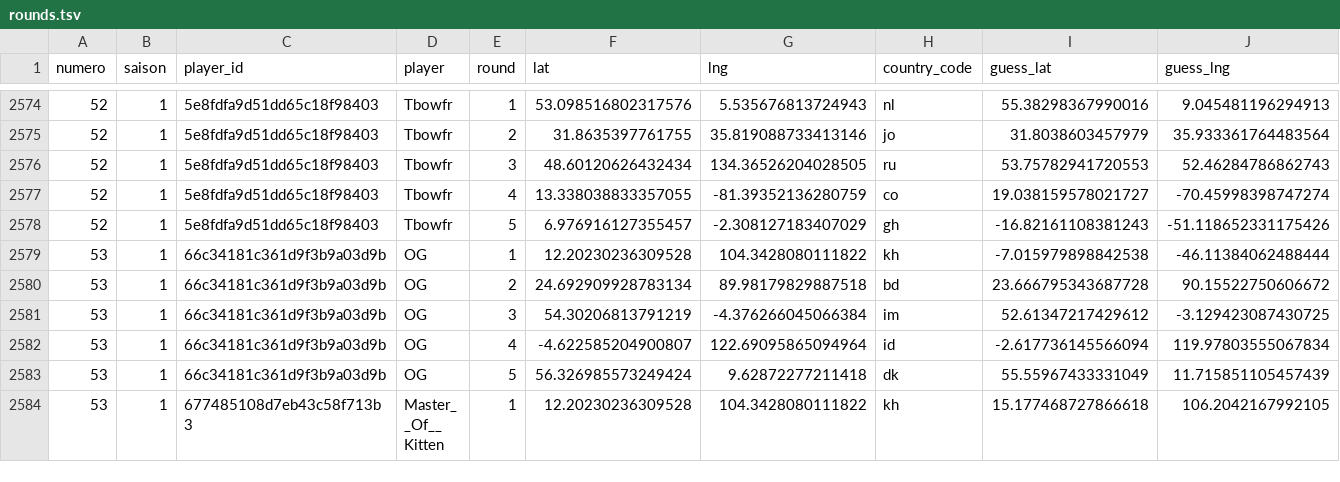
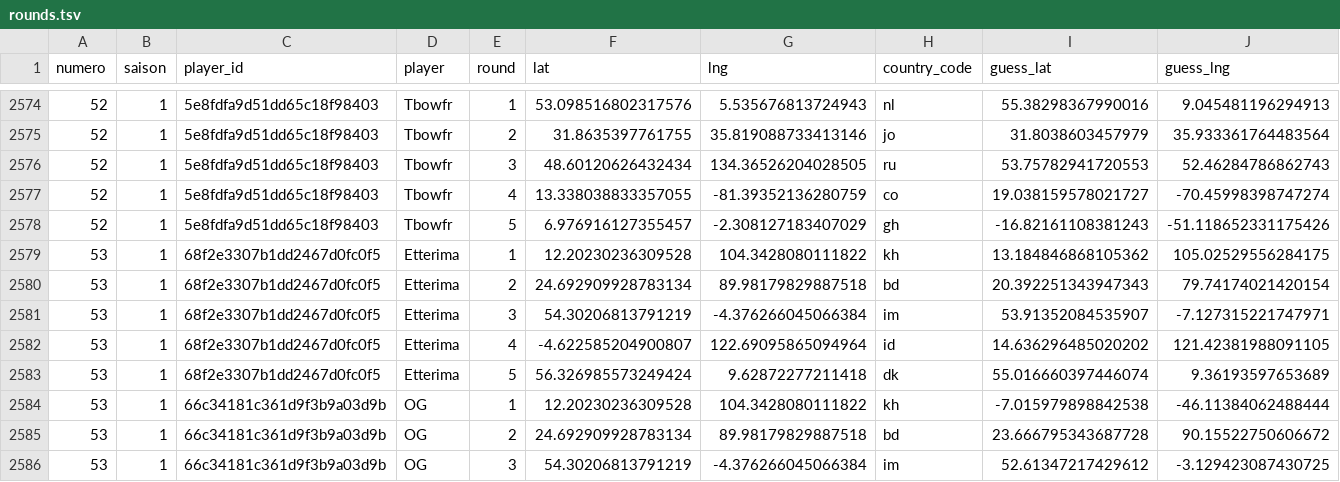
Before and after one commit to ComteUnderscoreL/geostats, a TSV file: data/rounds.tsv, drawn as a sheet; only a part is shown, gaps mark what is left out; the shorter side is filled out with more unchanged rows; rows hold the shown columns only; the diff names each change by its address in the sheet, - before the commit and + after, or states it on an @@ line.

```diff
--- a/data/rounds.tsv
+++ b/data/rounds.tsv
+row 2579: 53 | 1 | 68f2e3307b1dd2467d0fc0f5 | Etterima | 1 | 12.20230236309528 | 104.3428080111822 | kh | 13.184846868105362 | 105.02529556284175
+row 2580: 53 | 1 | 68f2e3307b1dd2467d0fc0f5 | Etterima | 2 | 24.692909928783134 | 89.98179829887518 | bd | 20.392251343947343 | 79.74174021420154
+row 2581: 53 | 1 | 68f2e3307b1dd2467d0fc0f5 | Etterima | 3 | 54.30206813791219 | -4.376266045066384 | im | 53.91352084535907 | -7.127315221747971
+row 2582: 53 | 1 | 68f2e3307b1dd2467d0fc0f5 | Etterima | 4 | -4.622585204900807 | 122.69095865094964 | id | 14.636296485020202 | 121.42381988091105
+row 2583: 53 | 1 | 68f2e3307b1dd2467d0fc0f5 | Etterima | 5 | 56.326985573249424 | 9.62872277211418 | dk | 55.016660397446074 | 9.36193597653689
```
Also changed, not shown: data/totals.tsv.
